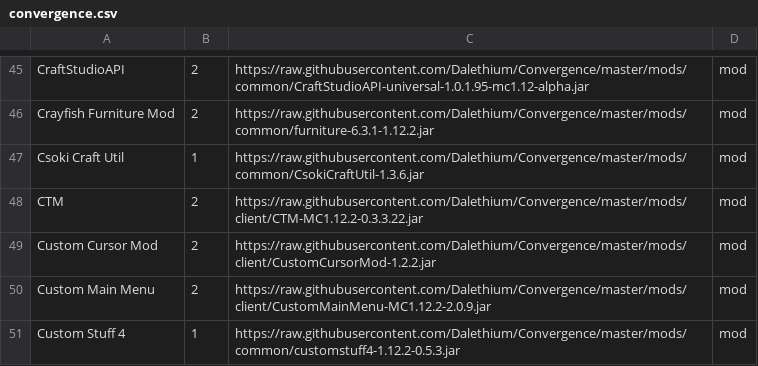
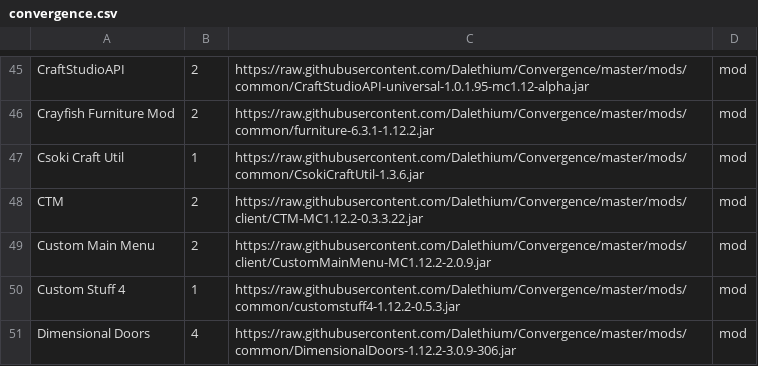
Before and after one commit to Dalethium/Convergence, a CSV file: convergence.csv, drawn as a sheet; only a part is shown, gaps mark what is left out; the shorter side is filled out with more unchanged rows; the diff names each change by its address in the sheet, - before the commit and + after, or states it on an @@ line.

```diff
--- a/convergence.csv
+++ b/convergence.csv
-row 49: Custom Cursor Mod | 2 | https://raw.githubusercontent.com/Dalethium/Convergence/master/mods/client/CustomCursorMod-1.2.2.jar | mod
```
Also changed, not shown: 1 other file.
